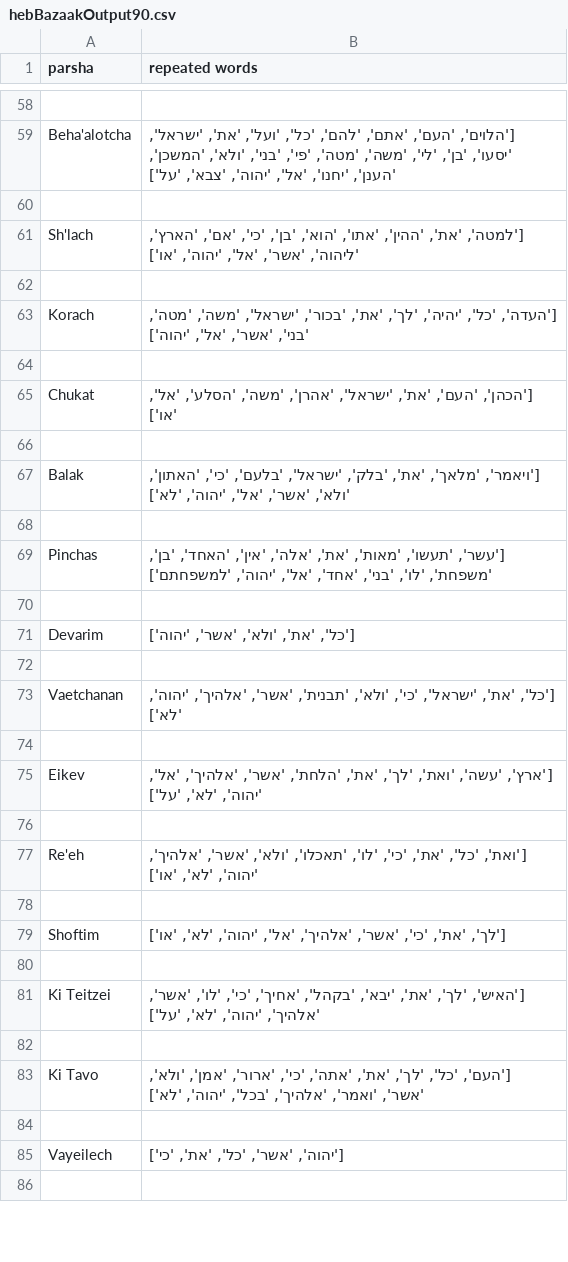
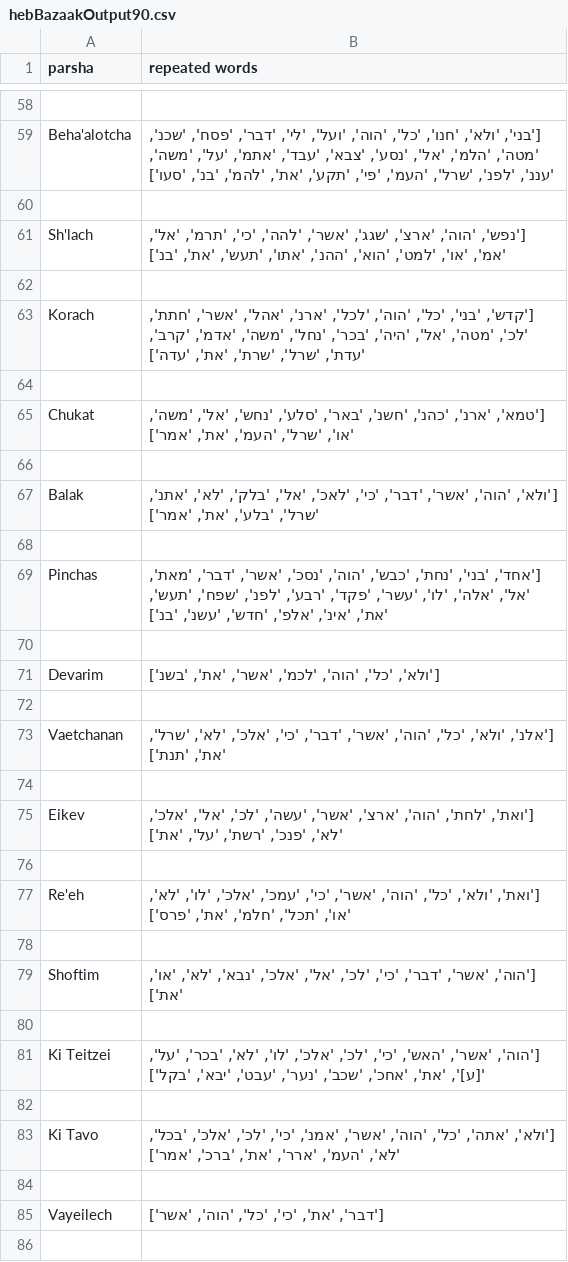
Before and after one commit to rmoskow1/BazakAttack, a CSV file: Results/hebBazaakOutput90.csv, drawn as a sheet; only a part is shown, gaps mark what is left out; the diff covers the shown part only; the diff names each change by its address in the sheet, - before the commit and + after, or states it on an @@ line.

```diff
--- a/Results/hebBazaakOutput90.csv
+++ b/Results/hebBazaakOutput90.csv
-B59 (repeated words): ['הלוים', 'העם', 'אתם', 'להם', 'כל', 'ועל', 'את', 'ישראל', 'יסעו', 'בן', 'לי', 'משה', 'מטה', 'פי', 'בני', 'ולא', 'המשכן', 'הענן', 'יחנו', 'אל', 'יהוה', 'צבא', 'על']
+B59 (repeated words): ['בני', 'ולא', 'חנו', 'כל', 'הוה', 'ועל', 'לי', 'דבר', 'פסח', 'שכנ', 'מטה', 'הלמ', 'אל', 'נסע', 'צבא', 'עבד', 'אתמ', 'על', 'משה', 'עננ', 'לפנ', 'שרל', 'העמ', 'פי', 'תקע', 'את', 'להמ', 'בנ', 'סעו']
-B61 (repeated words): ['למטה', 'את', 'ההין', 'אתו', 'הוא', 'בן', 'כי', 'אם', 'הארץ', 'ליהוה', 'אשר', 'אל', 'יהוה', 'או']
+B61 (repeated words): ['נפש', 'הוה', 'ארצ', 'שגג', 'אשר', 'להה', 'כי', 'תרמ', 'אל', 'אמ', 'או', 'למט', 'הוא', 'ההנ', 'אתו', 'תעש', 'את', 'בנ']
-B63 (repeated words): ['העדה', 'כל', 'יהיה', 'לך', 'את', 'בכור', 'ישראל', 'משה', 'מטה', 'בני', 'אשר', 'אל', 'יהוה']
+B63 (repeated words): ['קדש', 'בני', 'כל', 'הוה', 'לכל', 'ארנ', 'אהל', 'אשר', 'חתת', 'לכ', 'מטה', 'אל', 'היה', 'בכר', 'נחל', 'משה', 'אדמ', 'קרב', 'עדת', 'שרל', 'שרת', 'את', 'עדה']
-B65 (repeated words): ['הכהן', 'העם', 'את', 'ישראל', 'אהרן', 'משה', 'הסלע', 'אל', 'או']
+B65 (repeated words): ['טמא', 'ארנ', 'כהנ', 'חשנ', 'באר', 'סלע', 'נחש', 'אל', 'משה', 'או', 'שרל', 'העמ', 'את', 'אמר']
-B67 (repeated words): ['ויאמר', 'מלאך', 'את', 'בלק', 'ישראל', 'בלעם', 'כי', 'האתון', 'ולא', 'אשר', 'אל', 'יהוה', 'לא']
+B67 (repeated words): ['ולא', 'הוה', 'אשר', 'דבר', 'כי', 'לאכ', 'אל', 'בלק', 'לא', 'אתנ', 'שרל', 'בלע', 'את', 'אמר']
-B69 (repeated words): ['עשר', 'תעשו', 'מאות', 'את', 'אלה', 'אין', 'האחד', 'בן', 'משפחת', 'לו', 'בני', 'אחד', 'אל', 'יהוה', 'למשפחתם']
+B69 (repeated words): ['אחד', 'בני', 'נחת', 'כבש', 'הוה', 'נסכ', 'אשר', 'דבר', 'מאת', 'אל', 'אלה', 'לו', 'עשר', 'פקד', 'רבע', 'לפנ', 'שפח', 'תעש', 'את', 'אינ', 'אלפ', 'חדש', 'עשנ', 'בנ']
-B71 (repeated words): ['כל', 'את', 'ולא', 'אשר', 'יהוה']
+B71 (repeated words): ['ולא', 'כל', 'הוה', 'לכמ', 'אשר', 'את', 'בשנ']
-B73 (repeated words): ['כל', 'את', 'ישראל', 'כי', 'ולא', 'תבנית', 'אשר', 'אלהיך', 'יהוה', 'לא']
+B73 (repeated words): ['אלנ', 'ולא', 'כל', 'הוה', 'אשר', 'דבר', 'כי', 'אלכ', 'לא', 'שרל', 'את', 'תנת']
-B75 (repeated words): ['ארץ', 'עשה', 'ואת', 'לך', 'את', 'הלחת', 'אשר', 'אלהיך', 'אל', 'יהוה', 'לא', 'על']
+B75 (repeated words): ['ואת', 'לחת', 'הוה', 'ארצ', 'אשר', 'עשה', 'לכ', 'אל', 'אלכ', 'לא', 'פנכ', 'רשת', 'על', 'את']
-B77 (repeated words): ['ואת', 'כל', 'את', 'כי', 'לו', 'תאכלו', 'ולא', 'אשר', 'אלהיך', 'יהוה', 'לא', 'או']
+B77 (repeated words): ['ואת', 'ולא', 'כל', 'הוה', 'אשר', 'כי', 'עמכ', 'אלכ', 'לו', 'לא', 'או', 'תכל', 'חלמ', 'את', 'פרס']
-B79 (repeated words): ['לך', 'את', 'כי', 'אשר', 'אלהיך', 'אל', 'יהוה', 'לא', 'או']
+B79 (repeated words): ['הוה', 'אשר', 'דבר', 'כי', 'לכ', 'אל', 'אלכ', 'נבא', 'לא', 'או', 'את']
-B81 (repeated words): ['האיש', 'לך', 'את', 'יבא', 'בקהל', 'אחיך', 'כי', 'לו', 'אשר', 'אלהיך', 'יהוה', 'לא', 'על']
+B81 (repeated words): ['הוה', 'אשר', 'האש', 'כי', 'לכ', 'אלכ', 'לו', 'לא', 'בכר', 'על', '[ע]', 'את', 'אחכ', 'שכב', 'נער', 'עבט', 'יבא', 'בקל']
-B83 (repeated words): ['העם', 'כל', 'לך', 'את', 'אתה', 'כי', 'ארור', 'אמן', 'ולא', 'אשר', 'ואמר', 'אלהיך', 'בכל', 'יהוה', 'לא']
+B83 (repeated words): ['ולא', 'אתה', 'כל', 'הוה', 'אשר', 'אמנ', 'כי', 'לכ', 'אלכ', 'בכל', 'לא', 'העמ', 'ארר', 'את', 'ברכ', 'אמר']
-B85 (repeated words): ['יהוה', 'אשר', 'כל', 'את', 'כי']
+B85 (repeated words): ['דבר', 'את', 'כי', 'כל', 'הוה', 'אשר']
```
Also changed, not shown: 39 edited cells elsewhere in this file, Results/hebBazaakTFIDFOutput.csv, 13 other files.
